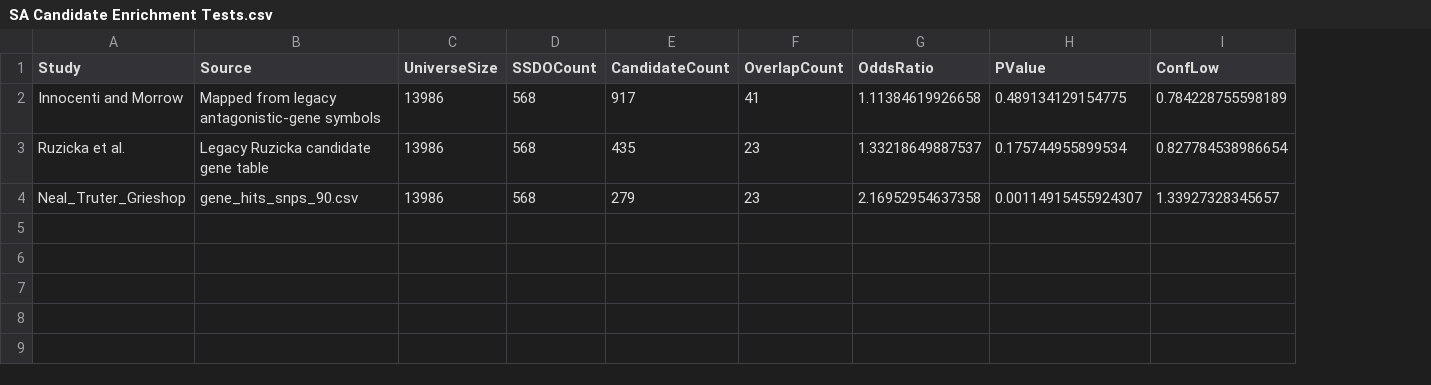
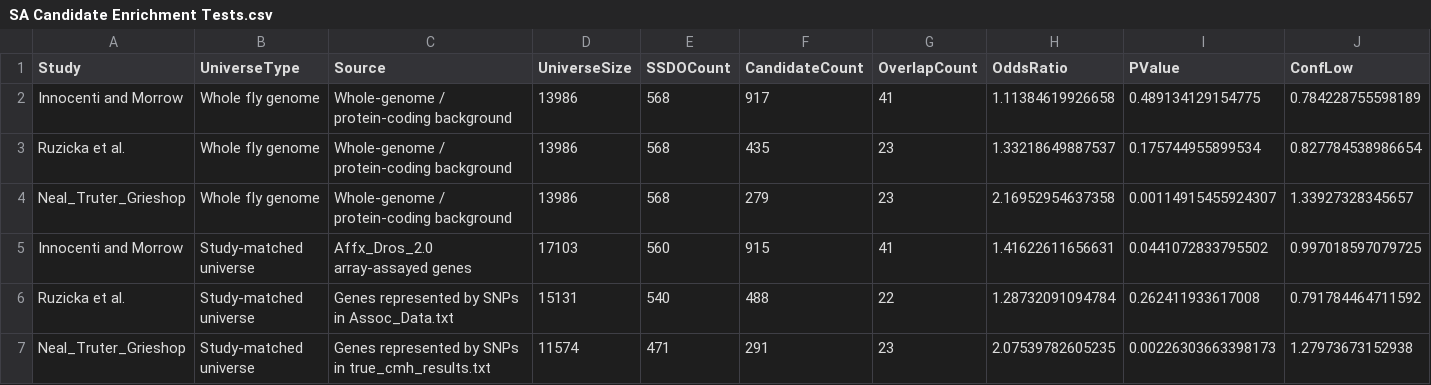
Before and after one commit to karlgrieshop/Howatson_Grieshop, a CSV file: Data/Summary_tables/SA Candidate Enrichment Tests.csv, drawn as a sheet; only a part is shown; addresses are those after the commit; rows hold the shown columns only; the diff names each change by its address in the sheet, - before the commit and + after, or states it on an @@ line.

Commit message:
Modest changes but elimited exploratory psuedo-Innocenti_Morrow idea (copilot --resume=47f50ecb-6f52-4b66-bf5f-4ea76a75fdcb)

```diff
--- a/Data/Summary_tables/SA Candidate Enrichment Tests.csv
+++ b/Data/Summary_tables/SA Candidate Enrichment Tests.csv
+column B (UniverseType), rows 2-4: all Whole fly genome
-C2 (Source): Mapped from legacy antagonistic-gene symbols
+C2 (Source): Whole-genome / protein-coding background
-C3 (Source): Legacy Ruzicka candidate gene table
+C3 (Source): Whole-genome / protein-coding background
-C4 (Source): gene_hits_snps_90.csv
+C4 (Source): Whole-genome / protein-coding background
+row 5: Innocenti and Morrow | Study-matched universe | Affx_Dros_2.0 array-assayed genes | 17103 | 560 | 915 | 41 | 1.41622611656631 | 0.0441072833795502 | 0.997018597079725
+row 6: Ruzicka et al. | Study-matched universe | Genes represented by SNPs in Assoc_Data.txt | 15131 | 540 | 488 | 22 | 1.28732091094784 | 0.262411933617008 | 0.791784464711592
+row 7: Neal_Truter_Grieshop | Study-matched universe | Genes represented by SNPs in true_cmh_results.txt | 11574 | 471 | 291 | 23 | 2.07539782605235 | 0.00226303663398173 | 1.27973673152938
```
Also changed, not shown: Data/Summary_tables/SA_probability_group_sizes.csv, 23 other files.
